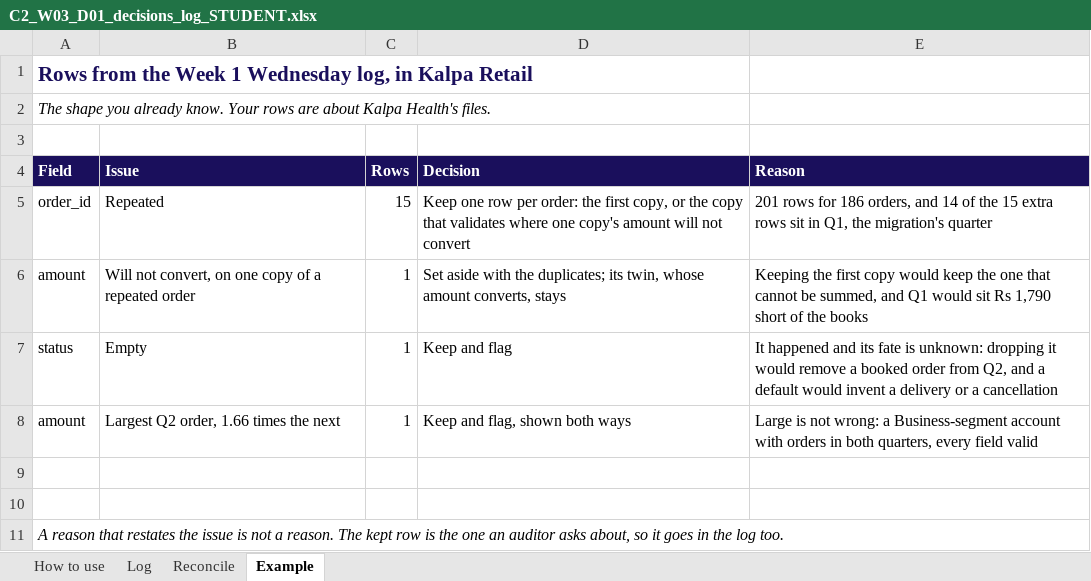
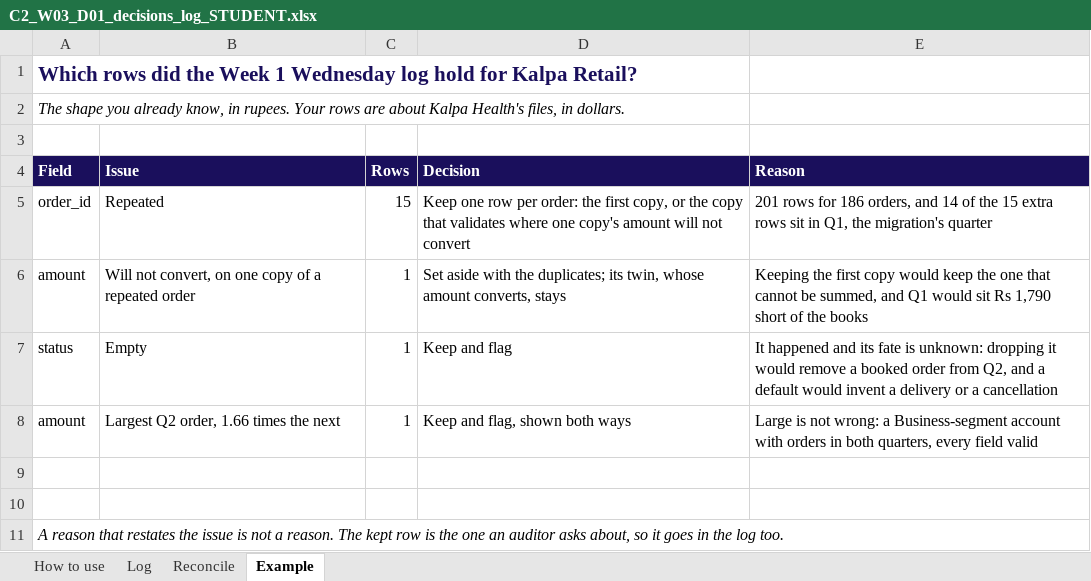
Before and after one commit to fde-academy-lab/c2-content-factory, an Excel workbook: content/W03/D1/briefs/C2_W03_D01_decisions_log_STUDENT.xlsx, sheet Example, drawn as a sheet; values as stored, in another font and other column widths than the file's, no borders; the diff names each change by its address in the sheet, - before the commit and + after, or states it on an @@ line.

```diff
--- a/content/W03/D1/briefs/C2_W03_D01_decisions_log_STUDENT.xlsx (sheet Example)
+++ b/content/W03/D1/briefs/C2_W03_D01_decisions_log_STUDENT.xlsx (sheet Example)
-A1 (Field): Rows from the Week 1 Wednesday log, in Kalpa Retail
+A1 (Field): Which rows did the Week 1 Wednesday log hold for Kalpa Retail?
-A2 (Field): …you already know. Your rows are about Kalpa Health's files.
+A2 (Field): …you already know, in rupees. Your rows are about Kalpa Health's files, in dollars.
```
Also changed, not shown: sheet How to use, sheet Reconcile, sheet Log, content/W03/D1/briefs/C2_W03_D01_challenges_log_STUDENT.xlsx, 2 other files.
